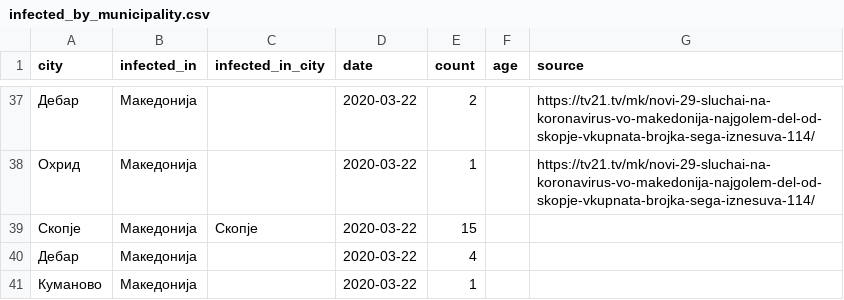
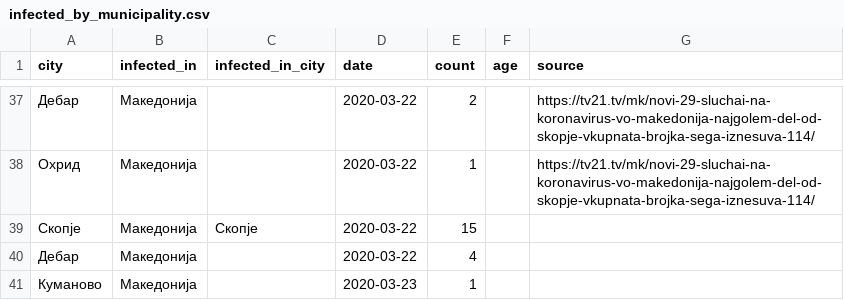
Before and after one commit to klupp/opendata, a CSV file: mk/covid19/datasets/infected_by_municipality.csv, drawn as a sheet; only a part is shown, gaps mark what is left out.

Commit message:
update covid19 Mon 23 Mar 2020 01:21:10 PM CET

```diff
--- a/mk/covid19/datasets/infected_by_municipality.csv
+++ b/mk/covid19/datasets/infected_by_municipality.csv
@@ -40,2 +40,2 @@ city,infected_in,infected_in_city,date,count,age,source
 Дебар,Македонија,,2020-03-22,4,,
-Куманово,Македонија,,2020-03-22,1,,
+Куманово,Македонија,,2020-03-23,1,,
```
